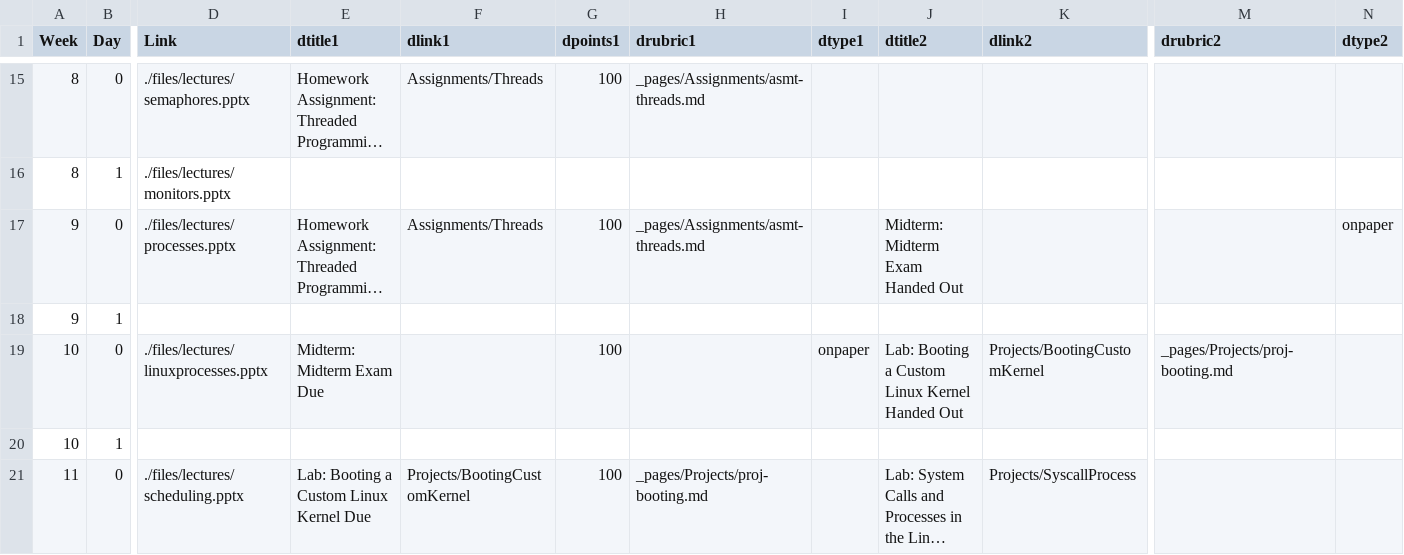
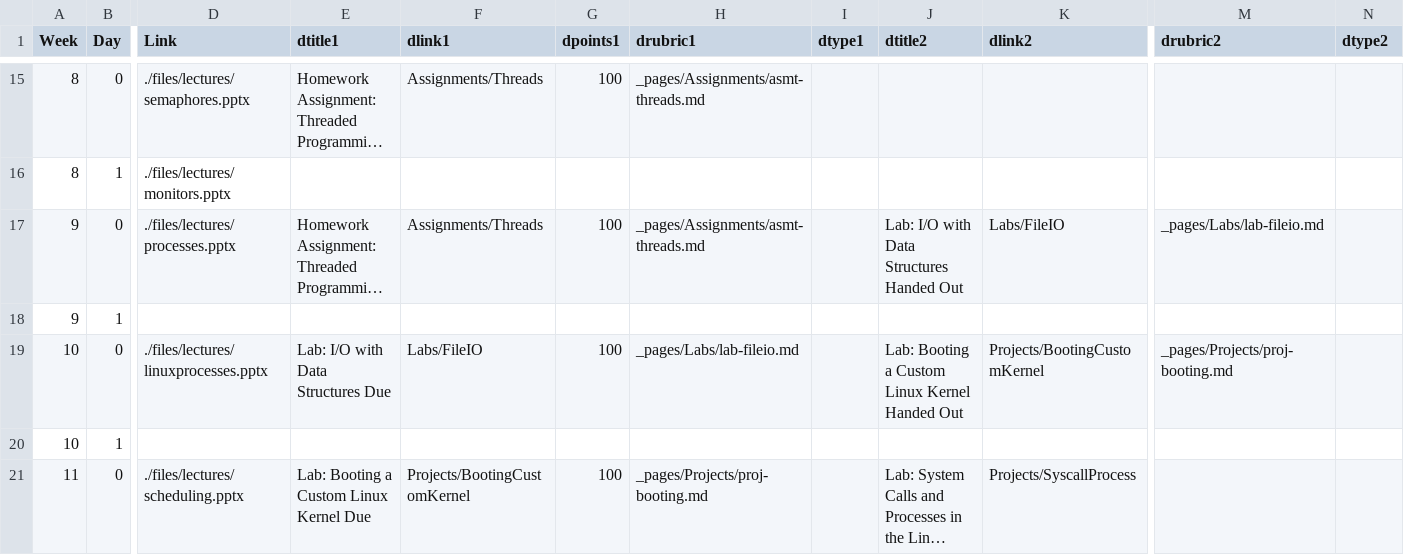
Before and after one commit to BillJr99/Ursinus-CS376, a CSV file: _pages/CS376.csv, drawn as a sheet; only a part is shown, gaps mark what is left out; long unchanged cells end in …; the diff names each change by its address in the sheet, - before the commit and + after, or states it on an @@ line.

```diff
--- a/_pages/CS376.csv
+++ b/_pages/CS376.csv
-J17 (dtitle2): Midterm: Midterm Exam Handed Out
+J17 (dtitle2): Lab: I/O with Data Structures Handed Out
-K17 (dlink2): (empty)
+K17 (dlink2): Labs/FileIO
-M17 (drubric2): (empty)
+M17 (drubric2): _pages/Labs/lab-fileio.md
-N17 (dtype2): onpaper
+N17 (dtype2): (empty)
-E19 (dtitle1): Midterm: Midterm Exam Due
+E19 (dtitle1): Lab: I/O with Data Structures Due
-F19 (dlink1): (empty)
+F19 (dlink1): Labs/FileIO
-H19 (drubric1): (empty)
+H19 (drubric1): _pages/Labs/lab-fileio.md
-I19 (dtype1): onpaper
+I19 (dtype1): (empty)
```
Also changed, not shown: 3 other files.
